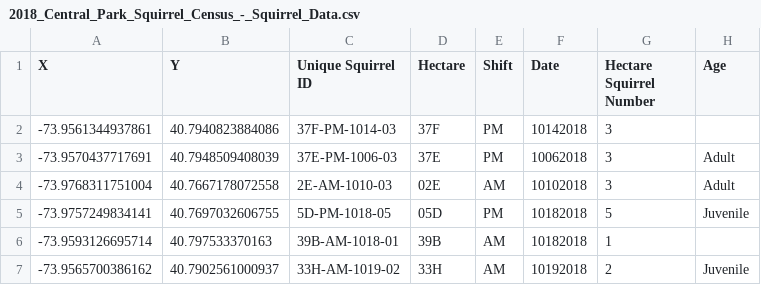
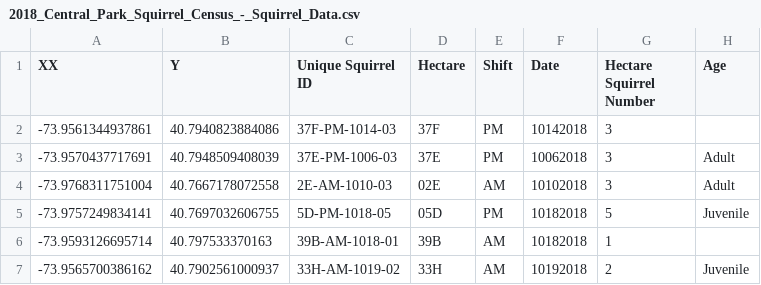
Before and after one commit to RSPRIMES1234/100-Days-of-Code-Python, a CSV file: 25th/2018_Central_Park_Squirrel_Census_-_Squirrel_Data.csv, drawn as a sheet; only a part is shown; the diff names each change by its address in the sheet, - before the commit and + after, or states it on an @@ line.

Commit message:
Update 2018_Central_Park_Squirrel_Census_-_Squirrel_Data.csv

```diff
--- a/25th/2018_Central_Park_Squirrel_Census_-_Squirrel_Data.csv
+++ b/25th/2018_Central_Park_Squirrel_Census_-_Squirrel_Data.csv
-A1: X
+A1: XX
```
